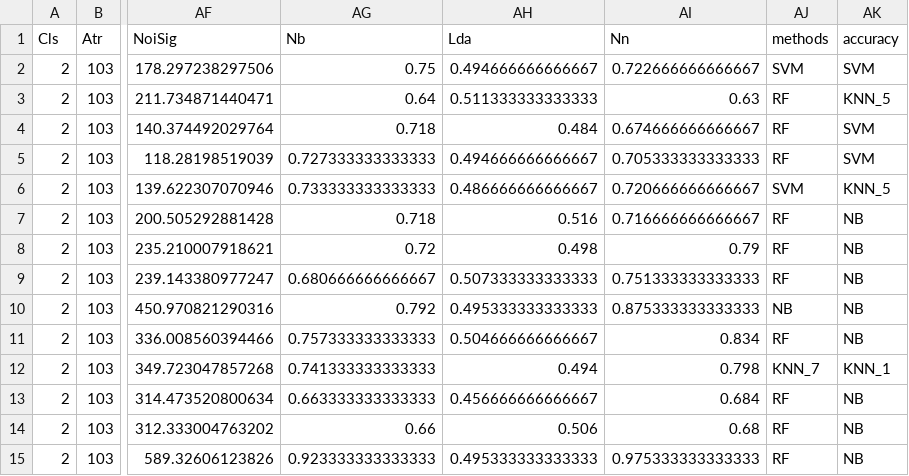
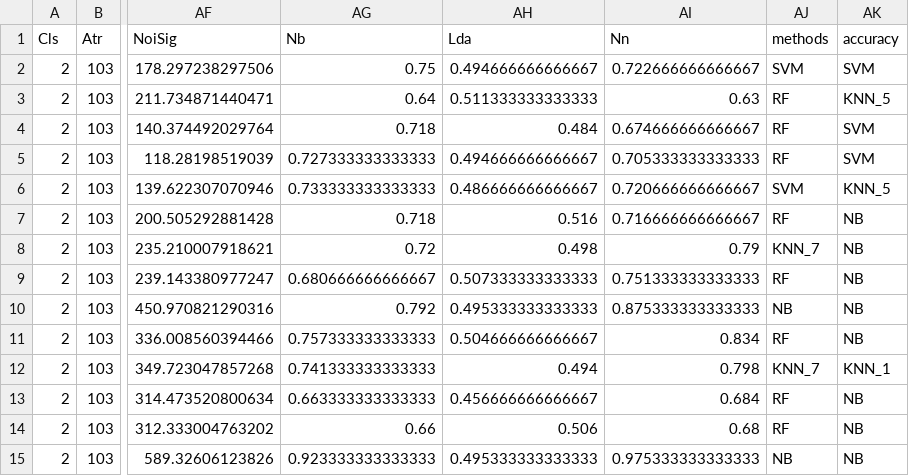
Before and after one commit to rivolli/mlmlbr, a CSV file: results/yeast.csv, drawn as a sheet; only a part is shown, gaps mark what is left out; the diff names each change by its address in the sheet, - before the commit and + after, or states it on an @@ line.

Commit message:
Yeast result after multicore bugfix

```diff
--- a/results/yeast.csv
+++ b/results/yeast.csv
-AJ8 (methods): RF
+AJ8 (methods): KNN_7
-AJ15 (methods): RF
+AJ15 (methods): NB
```
Also changed, not shown: 16 other files.
